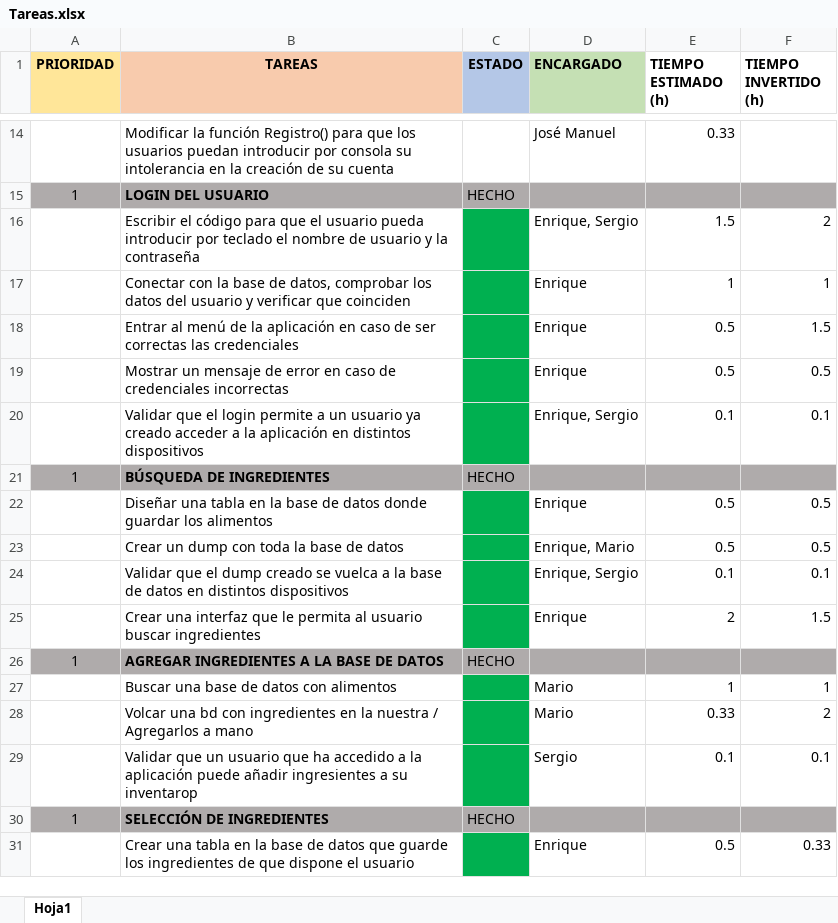
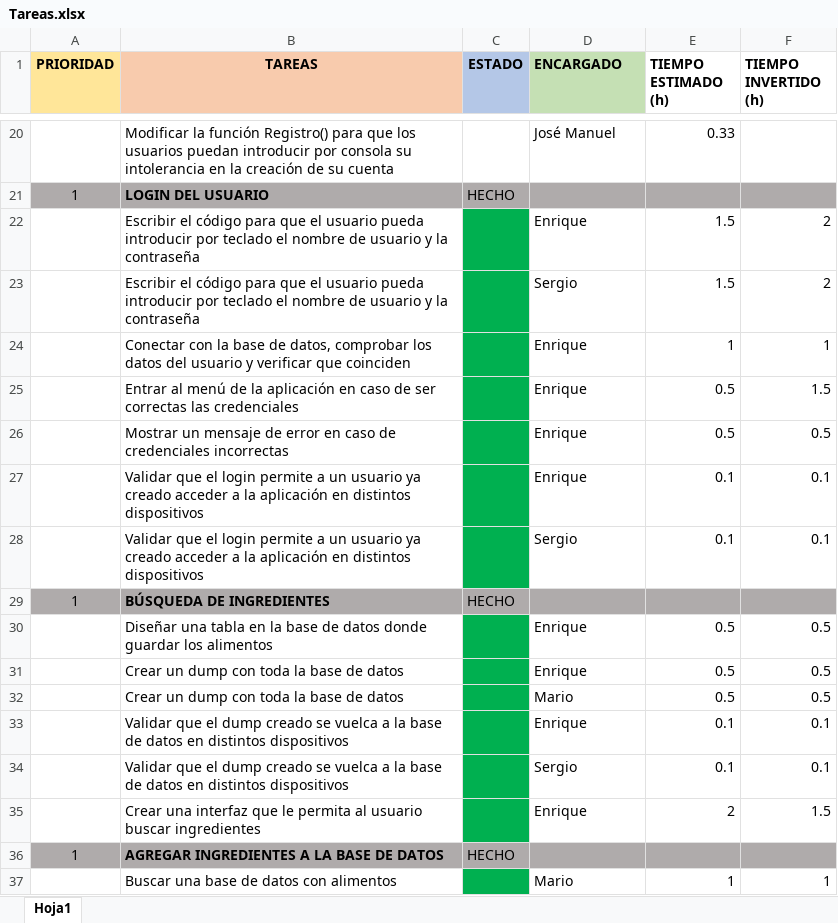
Before and after one commit to MarioJunque/RecetApp, an Excel workbook: documentacion/Tareas.xlsx, sheet Hoja1, drawn as a sheet; only a part is shown, gaps mark what is left out; the shorter side is filled out with more unchanged rows; values as stored, in another font and other column widths than the file's, no borders; addresses are those after the commit; the diff covers the shown part only; the diff names each change by its address in the sheet, - before the commit and + after, or states it on an @@ line.

Commit message:
Update de las tareas (separadas las tareas conjuntas en tareas para una persona)

```diff
--- a/documentacion/Tareas.xlsx (sheet Hoja1)
+++ b/documentacion/Tareas.xlsx (sheet Hoja1)
-D22 (ENCARGADO): Enrique, Sergio
+D22 (ENCARGADO): Enrique
+row 23:  | Escribir el código para que el usuario pueda introducir por teclado el nombre de usuario y la contraseña |  | Sergio | 1.5 | 2
-D27 (ENCARGADO): Enrique, Sergio
+D27 (ENCARGADO): Enrique
+row 28:  | Validar que el login permite a un usuario ya creado acceder a la aplicación en distintos dispositivos |  | Sergio | 0.1 | 0.1
-D31 (ENCARGADO): Enrique, Mario
+D31 (ENCARGADO): Enrique
+row 32:  | Crear un dump con toda la base de datos |  | Mario | 0.5 | 0.5
-D33 (ENCARGADO): Enrique, Sergio
+D33 (ENCARGADO): Enrique
+row 34:  | Validar que el dump creado se vuelca a la base de datos en distintos dispositivos |  | Sergio | 0.1 | 0.1
```
Also changed, not shown: 9 added rows and 5 edited cells elsewhere in this sheet.
